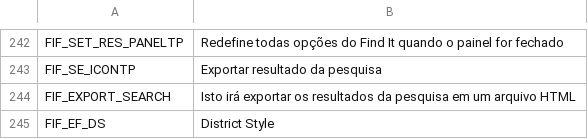
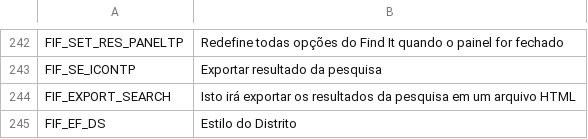
Before and after one commit to SamsamTS/CS-FindIt, a CSV file: FindIt/Translations/pt-br.csv, drawn as a sheet; only a part is shown, gaps mark what is left out.

Commit message:
Update translations

```diff
--- a/FindIt/Translations/pt-br.csv
+++ b/FindIt/Translations/pt-br.csv
@@ -244,2 +244,2 @@
 "FIF_EXPORT_SEARCH","Isto irá exportar os resultados da pesquisa em um arquivo HTML"
-"FIF_EF_DS","District Style"
+"FIF_EF_DS","Estilo do Distrito"
```
